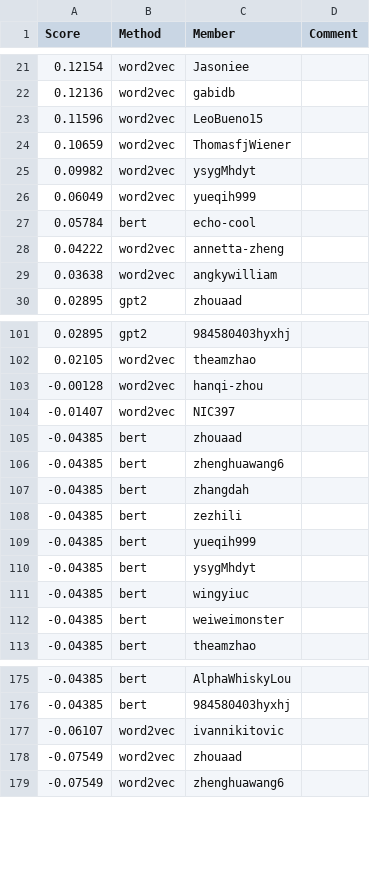
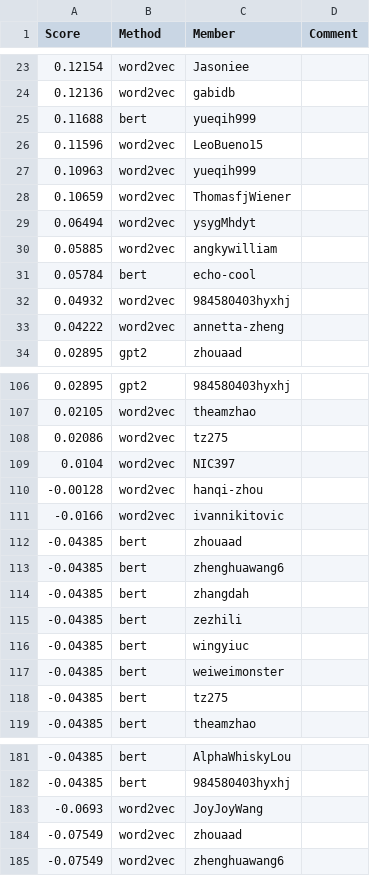
Before and after one commit to cornell-cs5740-sp24/leaderboards, a CSV file: a3/leaderboard_isol.csv, drawn as a sheet; only a part is shown, gaps mark what is left out; the diff covers the shown part only.

Commit message:
Leaderboard Update

```diff
--- a/a3/leaderboard_isol.csv
+++ b/a3/leaderboard_isol.csv
@@ -22,9 +24,11 @@ Score,Method,Member,Comment
 0.12136,word2vec,gabidb,
+0.11688,bert,yueqih999,
 0.11596,word2vec,LeoBueno15,
+0.10963,word2vec,yueqih999,
 0.10659,word2vec,ThomasfjWiener,
-0.09982,word2vec,ysygMhdyt,
-0.06049,word2vec,yueqih999,
+0.06494,word2vec,ysygMhdyt,
+0.05885,word2vec,angkywilliam,
 0.05784,bert,echo-cool,
+0.04932,word2vec,984580403hyxhj,
 0.04222,word2vec,annetta-zheng,
-0.03638,word2vec,angkywilliam,
 0.02895,gpt2,zhouaad,
@@ -102,4 +107,6 @@ Score,Method,Member,Comment
 0.02105,word2vec,theamzhao,
+0.02086,word2vec,tz275,
+0.0104,word2vec,NIC397,
 -0.00128,word2vec,hanqi-zhou,
--0.01407,word2vec,NIC397,
+-0.0166,word2vec,ivannikitovic,
 -0.04385,bert,zhouaad,
@@ -108,6 +115,5 @@ Score,Method,Member,Comment
 -0.04385,bert,zezhili,
--0.04385,bert,yueqih999,
--0.04385,bert,ysygMhdyt,
 -0.04385,bert,wingyiuc,
 -0.04385,bert,weiweimonster,
+-0.04385,bert,tz275,
 -0.04385,bert,theamzhao,
@@ -176,3 +182,3 @@ Score,Method,Member,Comment
 -0.04385,bert,984580403hyxhj,
--0.06107,word2vec,ivannikitovic,
+-0.0693,word2vec,JoyJoyWang,
 -0.07549,word2vec,zhouaad,
```
Also changed, not shown: 5 added rows and 4 removed rows elsewhere in this file.
